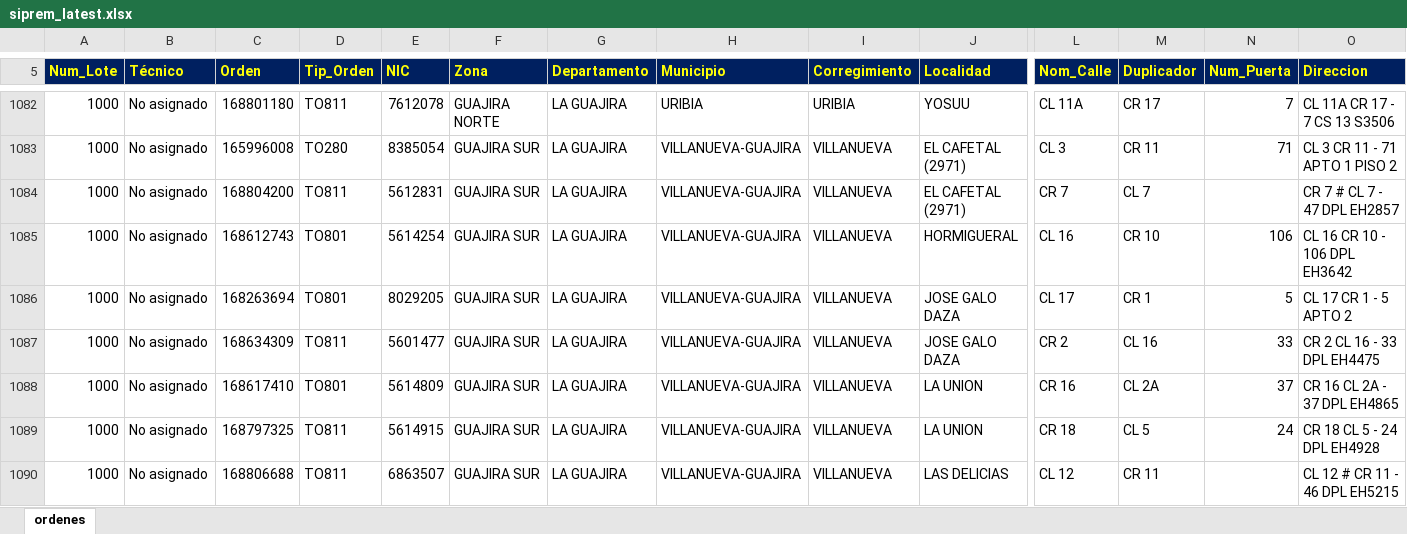
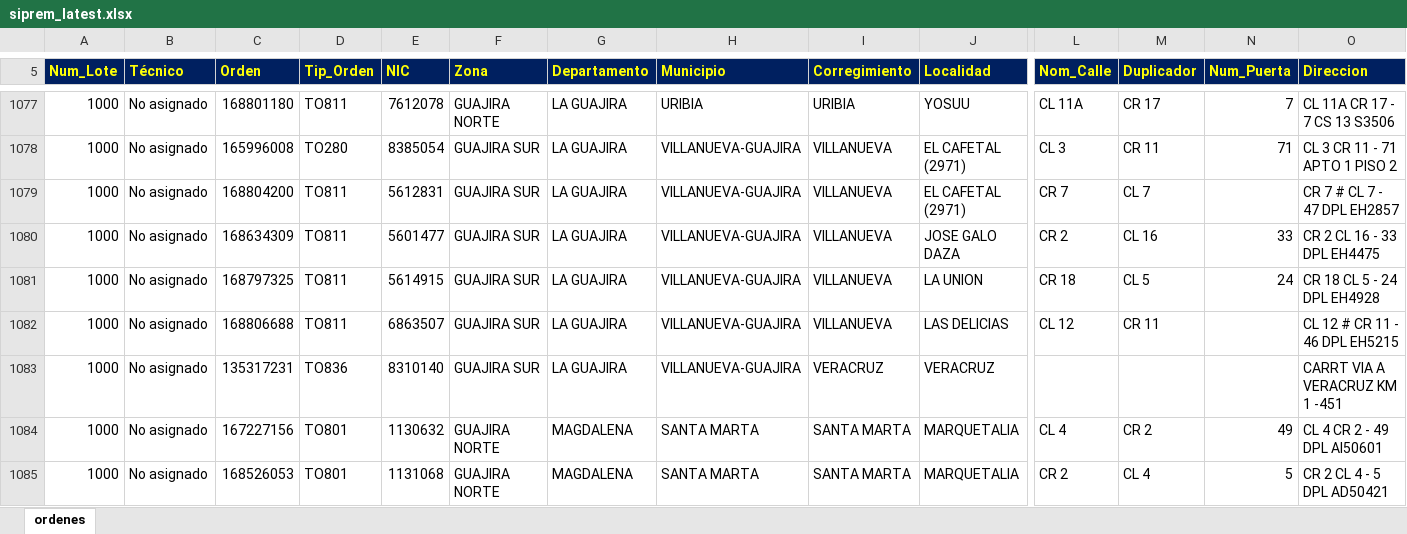
Before and after one commit to vikano27-debug/Dashboard_ING_VOA_Guajira, an Excel workbook: siprem_latest.xlsx, sheet ordenes, drawn as a sheet; only a part is shown, gaps mark what is left out; the shorter side is filled out with more unchanged rows; values as stored, in another font and other column widths than the file's, no borders; removed rows and columns are numbered as before the commit, all else as after; rows hold the shown columns only; the diff covers the shown part only; the diff names each change by its address in the sheet, - before the commit and + after, or states it on an @@ line.

Commit message:
Actualizacion automatica SIPREM y Casuistica GUAJIRA

```diff
--- a/siprem_latest.xlsx (sheet ordenes)
+++ b/siprem_latest.xlsx (sheet ordenes)
-row 1085: 1000 | No asignado | 168612743 | TO801 | 5614254 | GUAJIRA SUR | LA GUAJIRA | VILLANUEVA-GUAJIRA | VILLANUEVA | HORMIGUERAL | CL 16 | CR 10 | 106 | CL 16 CR 10 - 106 DPL EH3642
-row 1086: 1000 | No asignado | 168263694 | TO801 | 8029205 | GUAJIRA SUR | LA GUAJIRA | VILLANUEVA-GUAJIRA | VILLANUEVA | JOSE GALO DAZA | CL 17 | CR 1 | 5 | CL 17 CR 1 - 5 APTO 2
-row 1088: 1000 | No asignado | 168617410 | TO801 | 5614809 | GUAJIRA SUR | LA GUAJIRA | VILLANUEVA-GUAJIRA | VILLANUEVA | LA UNION | CR 16 | CL 2A | 37 | CR 16 CL 2A - 37 DPL EH4865
```
Also changed, not shown: 4 added rows, 12 removed rows and 28 edited cells elsewhere in this sheet.
